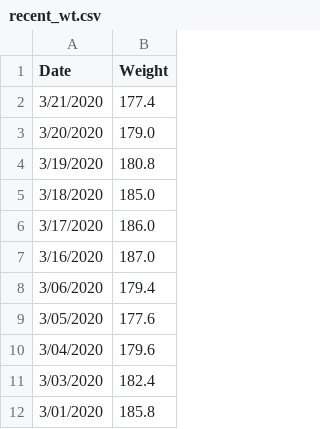
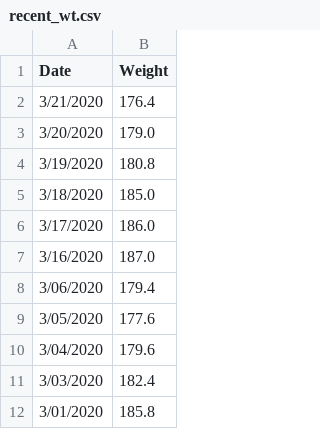
Before and after one commit to johnsug/wt, a CSV file: recent_wt.csv, drawn as a sheet.

Commit message:
Update recent_wt.csv

```diff
--- a/recent_wt.csv
+++ b/recent_wt.csv
@@ -1,3 +1,3 @@
 Date,Weight
-3/21/2020,177.4
+3/21/2020,176.4
 3/20/2020,179.0
```
